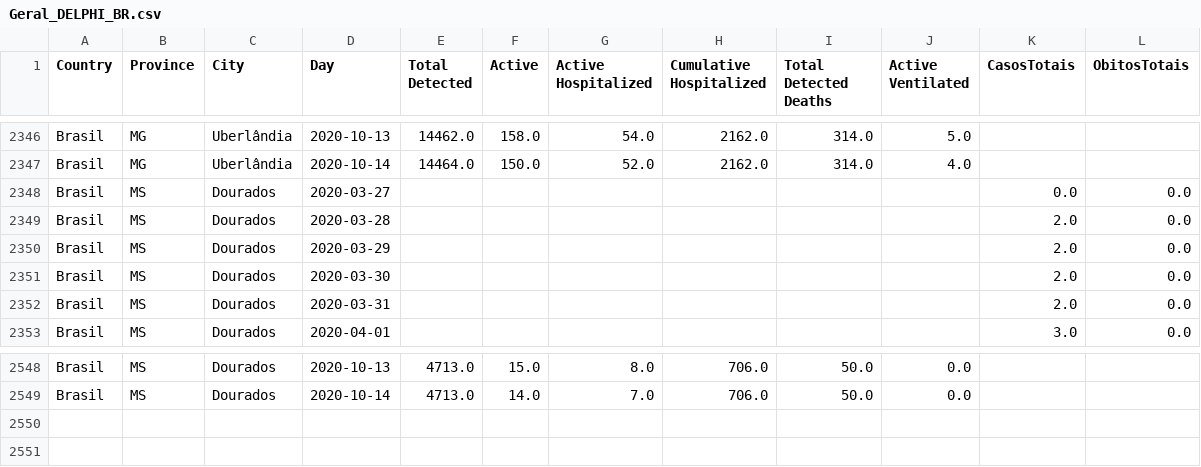
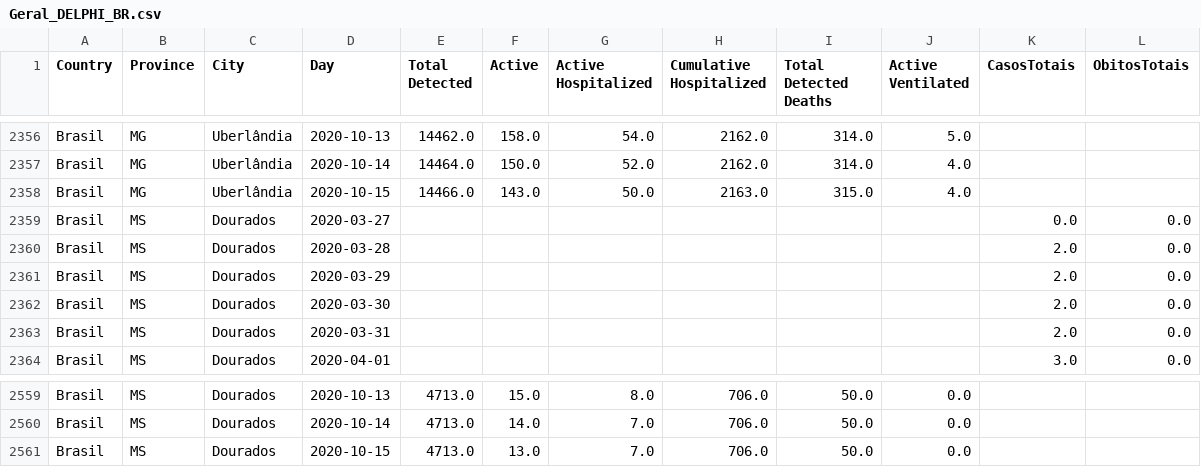
Before and after one commit to maboselli/DELPHI_Br, a CSV file: Geral_DELPHI_BR.csv, drawn as a sheet; only a part is shown, gaps mark what is left out; the diff covers the shown part only.

```diff
--- a/Geral_DELPHI_BR.csv
+++ b/Geral_DELPHI_BR.csv
@@ -2347,2 +2357,3 @@ Brasil,MG,Uberlândia,2020-10-13,14462.0,158.0,54.0,2162.0,314.0,5.0,,
 Brasil,MG,Uberlândia,2020-10-14,14464.0,150.0,52.0,2162.0,314.0,4.0,,
+Brasil,MG,Uberlândia,2020-10-15,14466.0,143.0,50.0,2163.0,315.0,4.0,,
 Brasil,MS,Dourados,2020-03-27,,,,,,,0.0,0.0
@@ -2549 +2560,2 @@ Brasil,MS,Dourados,2020-10-13,4713.0,15.0,8.0,706.0,50.0,0.0,,
 Brasil,MS,Dourados,2020-10-14,4713.0,14.0,7.0,706.0,50.0,0.0,,
+Brasil,MS,Dourados,2020-10-15,4713.0,13.0,7.0,706.0,50.0,0.0,,
```
Also changed, not shown: 10 added rows elsewhere in this file, 13 other files.
